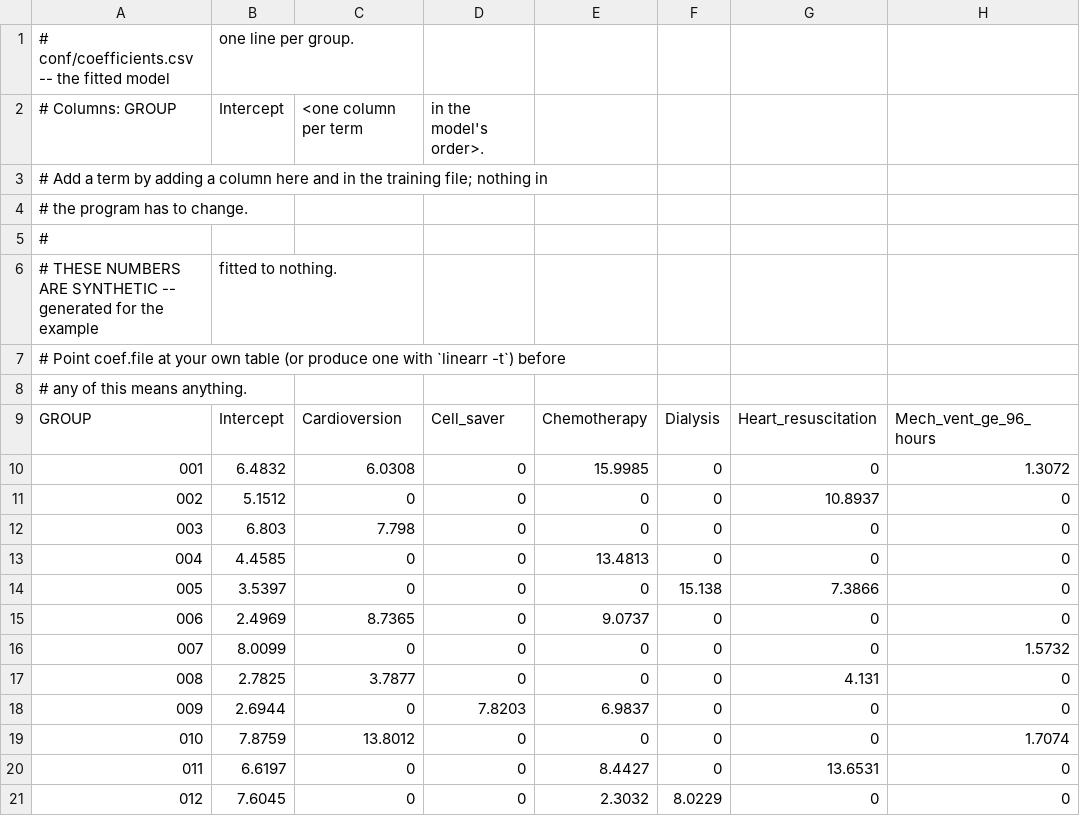
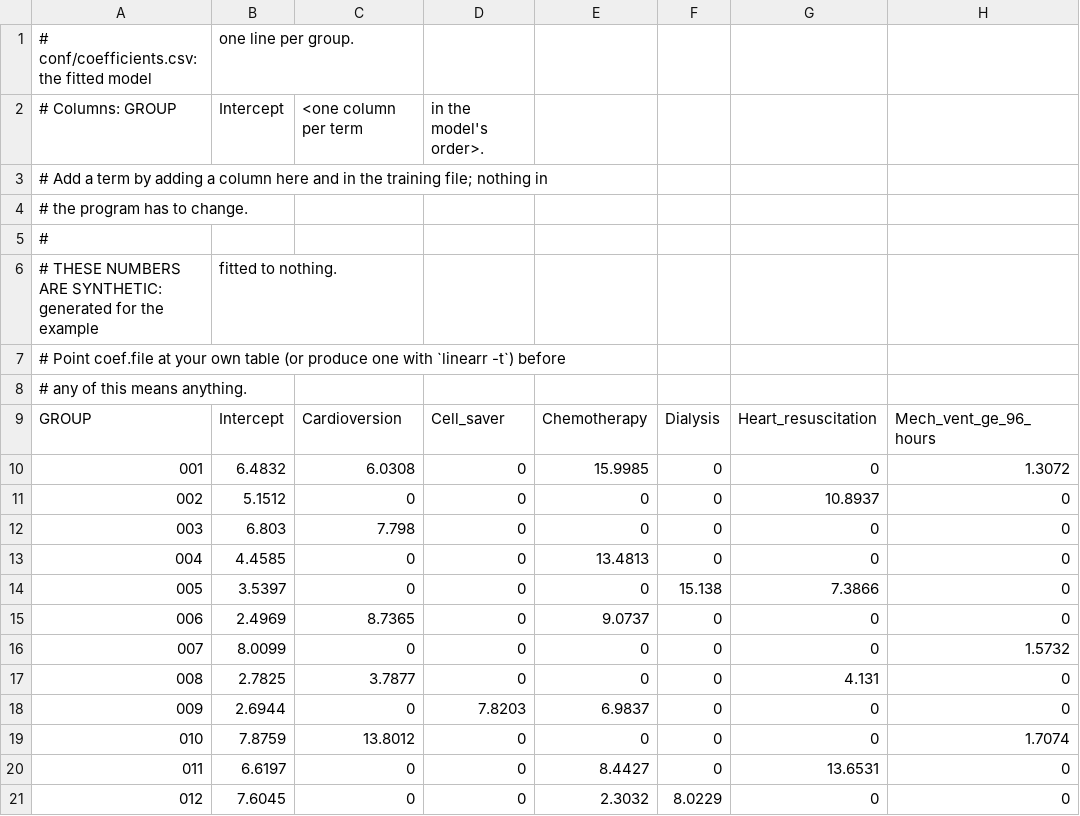
Before and after one commit to Anode1/linearr, a CSV file: conf/coefficients.csv, drawn as a sheet; only a part is shown; the diff names each change by its address in the sheet, - before the commit and + after, or states it on an @@ line.

```diff
--- a/conf/coefficients.csv
+++ b/conf/coefficients.csv
-A1: # conf/coefficients.csv -- the fitted model
+A1: # conf/coefficients.csv: the fitted model
-A6: …NUMBERS ARE SYNTHETIC -- generated for…
+A6: …NUMBERS ARE SYNTHETIC: generated for…
```
Also changed, not shown: conf/trim_additions.csv, example/simple-train.csv, 32 other files.
